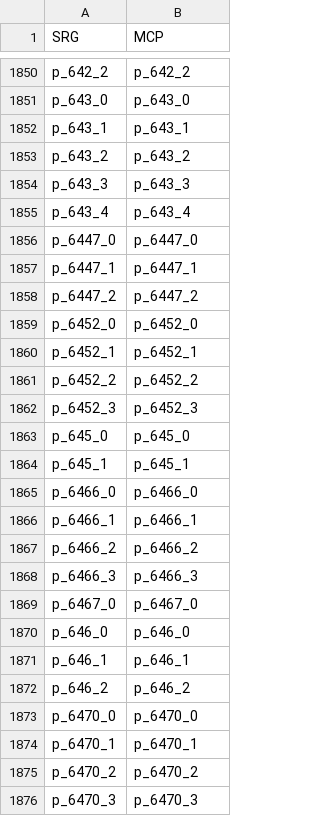
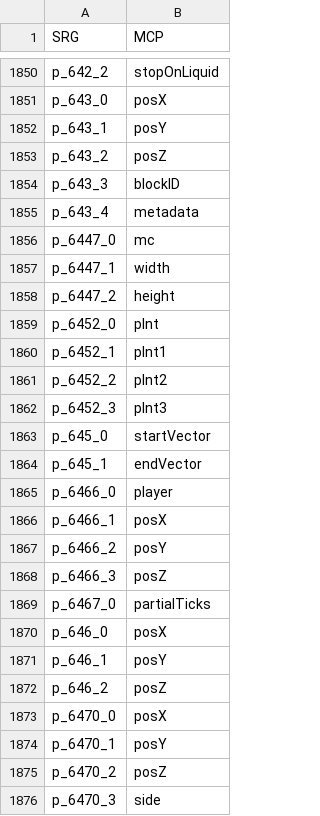
Before and after one commit to ancientmc/SRGConfig, a CSV file: data/csv/versions/a1.2.6/params_a1.2.6.csv, drawn as a sheet; only a part is shown, gaps mark what is left out; the diff covers the shown part only; the diff names each change by its address in the sheet, - before the commit and + after, or states it on an @@ line.

```diff
--- a/data/csv/versions/a1.2.6/params_a1.2.6.csv
+++ b/data/csv/versions/a1.2.6/params_a1.2.6.csv
-B1850 (MCP): p_642_2
+B1850 (MCP): stopOnLiquid
-B1851 (MCP): p_643_0
+B1851 (MCP): posX
-B1852 (MCP): p_643_1
+B1852 (MCP): posY
-B1853 (MCP): p_643_2
+B1853 (MCP): posZ
-B1854 (MCP): p_643_3
+B1854 (MCP): blockID
-B1855 (MCP): p_643_4
+B1855 (MCP): metadata
-B1856 (MCP): p_6447_0
+B1856 (MCP): mc
-B1857 (MCP): p_6447_1
+B1857 (MCP): width
-B1858 (MCP): p_6447_2
+B1858 (MCP): height
-B1859 (MCP): p_6452_0
+B1859 (MCP): pInt
-B1860 (MCP): p_6452_1
+B1860 (MCP): pInt1
-B1861 (MCP): p_6452_2
+B1861 (MCP): pInt2
-B1862 (MCP): p_6452_3
+B1862 (MCP): pInt3
-B1863 (MCP): p_645_0
+B1863 (MCP): startVector
-B1864 (MCP): p_645_1
+B1864 (MCP): endVector
-B1865 (MCP): p_6466_0
+B1865 (MCP): player
-B1866 (MCP): p_6466_1
+B1866 (MCP): posX
-B1867 (MCP): p_6466_2
+B1867 (MCP): posY
-B1868 (MCP): p_6466_3
+B1868 (MCP): posZ
-B1869 (MCP): p_6467_0
+B1869 (MCP): partialTicks
-B1870 (MCP): p_646_0
+B1870 (MCP): posX
-B1871 (MCP): p_646_1
+B1871 (MCP): posY
-B1872 (MCP): p_646_2
+B1872 (MCP): posZ
-B1873 (MCP): p_6470_0
+B1873 (MCP): posX
-B1874 (MCP): p_6470_1
+B1874 (MCP): posY
-B1875 (MCP): p_6470_2
+B1875 (MCP): posZ
-B1876 (MCP): p_6470_3
+B1876 (MCP): side
```
Also changed, not shown: 78 edited cells elsewhere in this file, 4 other files.
